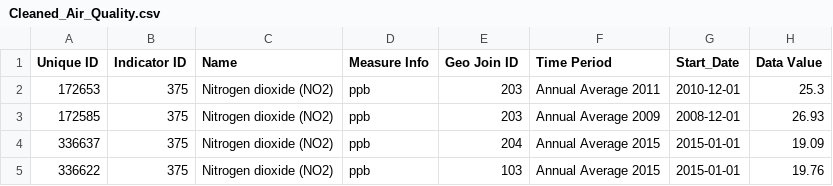
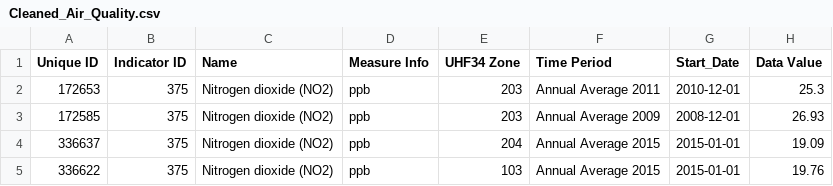
Before and after one commit to VerKoval/AirQualityModel, a CSV file: Data/Cleaned_Air_Quality.csv, drawn as a sheet; only a part is shown.

```diff
--- a/Data/Cleaned_Air_Quality.csv
+++ b/Data/Cleaned_Air_Quality.csv
@@ -1,2 +1,2 @@
-Unique ID,Indicator ID,Name,Measure Info,Geo Join ID,Time Period,Start_Date,Data Value
+Unique ID,Indicator ID,Name,Measure Info,UHF34 Zone,Time Period,Start_Date,Data Value
 172653,375,Nitrogen dioxide (NO2),ppb,203,Annual Average 2011,2010-12-01,25.3
```
Also changed, not shown: 5 other files.
